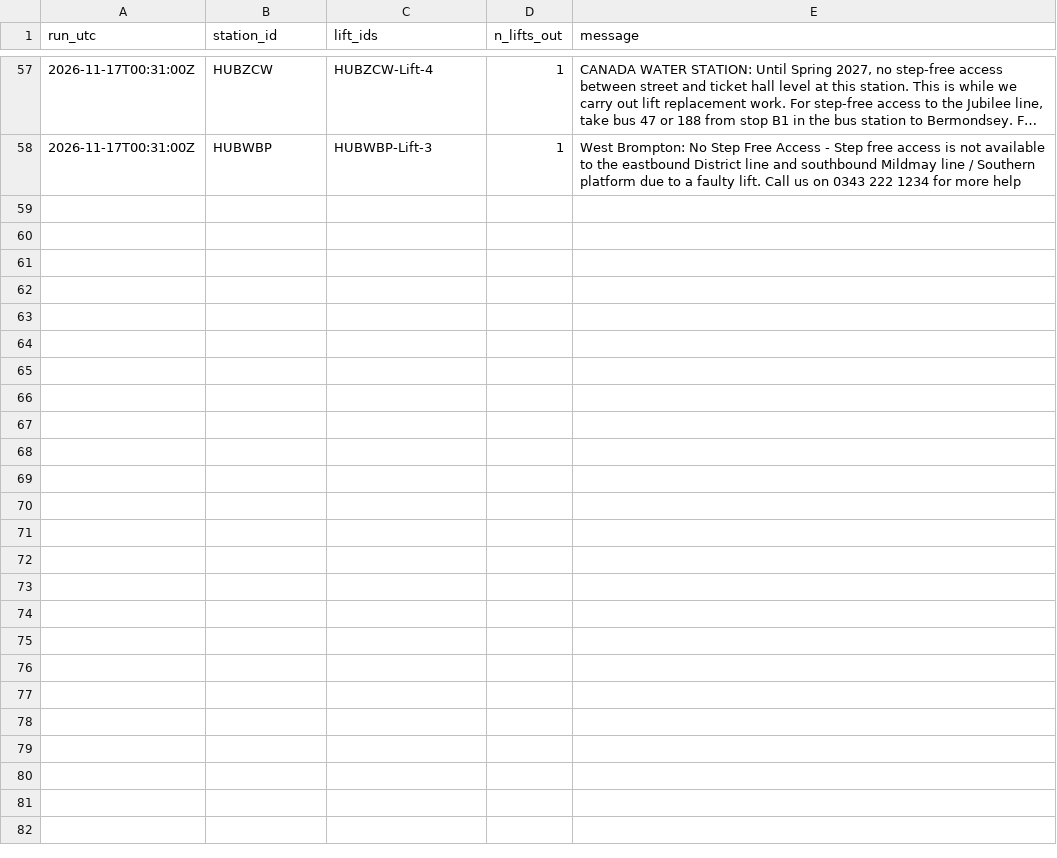
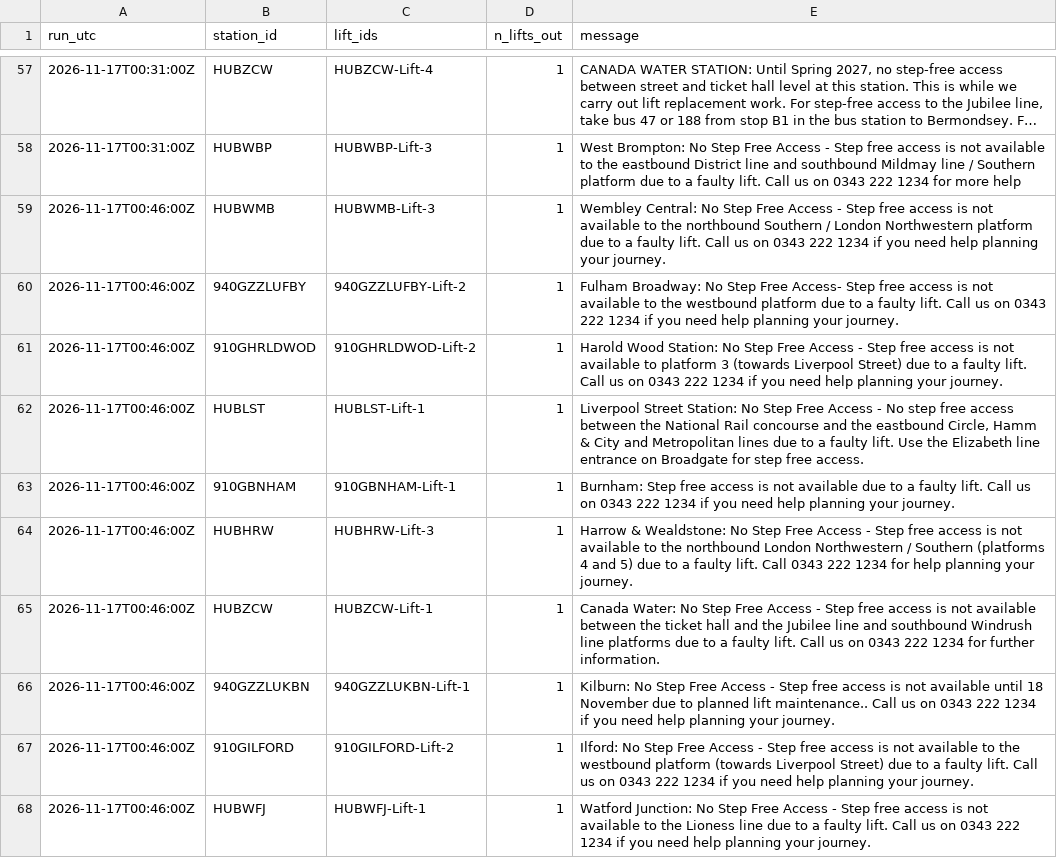
Before and after one commit to IbrahimJahwari/IbrahimJahwari.github.io, a CSV file: raw/2026-11-17/lifts.csv, drawn as a sheet; only a part is shown, gaps mark what is left out; long unchanged cells end in …; the diff covers the shown part only.

```diff
--- a/raw/2026-11-17/lifts.csv
+++ b/raw/2026-11-17/lifts.csv
@@ -58 +58,11 @@ run_utc,station_id,lift_ids,n_lifts_out,message
 2026-11-17T00:31:00Z,HUBWBP,HUBWBP-Lift-3,1,West Brompton: No Step Free Access - Step free access is not available to the eastbound District line and southbound Mildmay line / Southern platform due to a faulty lift. Call us on 0343 222 1234 for more help
+2026-11-17T00:46:00Z,HUBWMB,HUBWMB-Lift-3,1,Wembley Central: No Step Free Access - Step free access is not available to the northbound Southern / London Northwestern platform due to a faulty lift. Call us on 0343 222 1234 if you need help planning your journey.
+2026-11-17T00:46:00Z,940GZZLUFBY,940GZZLUFBY-Lift-2,1,Fulham Broadway: No Step Free Access- Step free access is not available to the westbound platform due to a faulty lift. Call us on 0343 222 1234 if you need help planning your journey.
+2026-11-17T00:46:00Z,910GHRLDWOD,910GHRLDWOD-Lift-2,1,Harold Wood Station: No Step Free Access - Step free access is not available to platform 3 (towards Liverpool Street) due to a faulty lift. Call us on 0343 222 1234 if you need help planning your journey.
+2026-11-17T00:46:00Z,HUBLST,HUBLST-Lift-1,1,"Liverpool Street Station: No Step Free Access - No step free access between the National Rail concourse and the eastbound Circle, Hamm & City and Metropolitan lines due to a faulty lift. Use the Elizabeth line entrance on Broadgate for step free access."
+2026-11-17T00:46:00Z,910GBNHAM,910GBNHAM-Lift-1,1,Burnham: Step free access is not available due to a faulty lift. Call us on 0343 222 1234 if you need help planning your journey.
+2026-11-17T00:46:00Z,HUBHRW,HUBHRW-Lift-3,1,Harrow & Wealdstone: No Step Free Access - Step free access is not available to the northbound London Northwestern / Southern (platforms 4 and 5) due to a faulty lift. Call 0343 222 1234 for help planning your journey.
+2026-11-17T00:46:00Z,HUBZCW,HUBZCW-Lift-1,1,Canada Water: No Step Free Access - Step free access is not available between the ticket hall and the Jubilee line and southbound Windrush line platforms due to a faulty lift. Call us on 0343 222 1234 for further information.
+2026-11-17T00:46:00Z,940GZZLUKBN,940GZZLUKBN-Lift-1,1,Kilburn: No Step Free Access - Step free access is not available until 18 November due to planned lift maintenance.. Call us on 0343 222 1234 if you need help planning your journey.
+2026-11-17T00:46:00Z,910GILFORD,910GILFORD-Lift-2,1,Ilford: No Step Free Access - Step free access is not available to the westbound platform (towards Liverpool Street) due to a faulty lift. Call us on 0343 222 1234 if you need help planning your journey.
+2026-11-17T00:46:00Z,HUBWFJ,HUBWFJ-Lift-1,1,Watford Junction: No Step Free Access - Step free access is not available to the Lioness line due to a faulty lift. Call us on 0343 222 1234 if you need help planning your journey.
```
Also changed, not shown: 9 added rows elsewhere in this file, raw/2026-11-17/collection_log.csv, raw/2026-11-17/line_status.csv, 6 other files.
